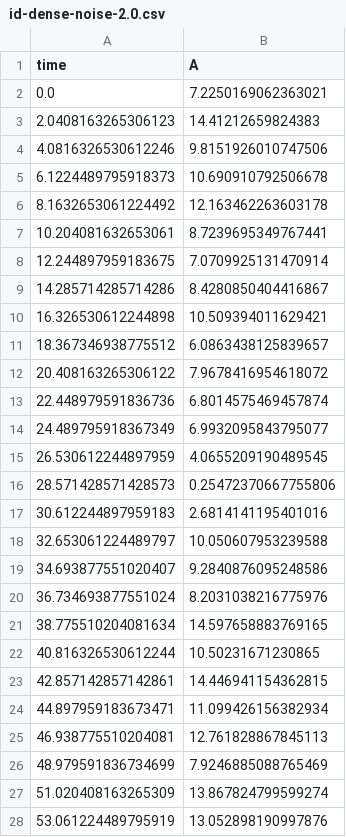
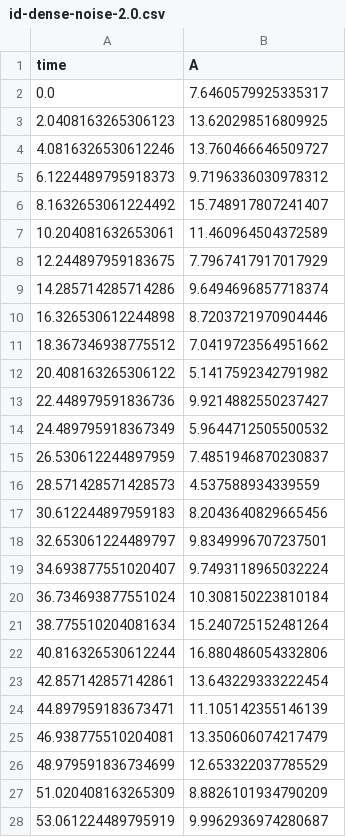
Before and after one commit to 0u812/stoch-param-fitting-benchmarks, a CSV file: zimmer/ID/id-dense-noise-2.0.csv, drawn as a sheet; only a part is shown; the diff covers the shown part only.

```diff
--- a/zimmer/ID/id-dense-noise-2.0.csv
+++ b/zimmer/ID/id-dense-noise-2.0.csv
@@ -1,28 +1,28 @@
 time,A
-0.0,7.2250169062363021
-2.0408163265306123,14.41212659824383
-4.0816326530612246,9.8151926010747506
-6.1224489795918373,10.690910792506678
-8.1632653061224492,12.163462263603178
-10.204081632653061,8.7239695349767441
-12.244897959183675,7.0709925131470914
-14.285714285714286,8.4280850404416867
-16.326530612244898,10.509394011629421
-18.367346938775512,6.0863438125839657
-20.408163265306122,7.9678416954618072
-22.448979591836736,6.8014575469457874
-24.489795918367349,6.9932095843795077
-26.530612244897959,4.0655209190489545
-28.571428571428573,0.25472370667755806
-30.612244897959183,2.6814141195401016
-32.653061224489797,10.050607953239588
-34.693877551020407,9.2840876095248586
-36.734693877551024,8.2031038216775976
-38.775510204081634,14.597658883769165
-40.816326530612244,10.50231671230865
-42.857142857142861,14.446941154362815
-44.897959183673471,11.099426156382934
-46.938775510204081,12.761828867845113
-48.979591836734699,7.9246885088765469
-51.020408163265309,13.867824799599274
-53.061224489795919,13.052898190997876
+0.0,7.6460579925335317
+2.0408163265306123,13.620298516809925
+4.0816326530612246,13.760466646509727
+6.1224489795918373,9.7196336030978312
+8.1632653061224492,15.748917807241407
+10.204081632653061,11.460964504372589
+12.244897959183675,7.7967417917017929
+14.285714285714286,9.6494696857718374
+16.326530612244898,8.7203721970904446
+18.367346938775512,7.0419723564951662
+20.408163265306122,5.1417592342791982
+22.448979591836736,9.9214882550237427
+24.489795918367349,5.9644712505500532
+26.530612244897959,7.4851946870230837
+28.571428571428573,4.537588934339559
+30.612244897959183,8.2043640829665456
+32.653061224489797,9.8349996707237501
+34.693877551020407,9.7493118965032224
+36.734693877551024,10.308150223810184
+38.775510204081634,15.240725152481264
+40.816326530612244,16.880486054332806
+42.857142857142861,13.643229333222454
+44.897959183673471,11.105142355146139
+46.938775510204081,13.350606074217479
+48.979591836734699,12.653322037785529
+51.020408163265309,8.8826101934790209
+53.061224489795919,9.9962936974280687
```
Also changed, not shown: 22 edited cells elsewhere in this file, zimmer/ID/id-dense-noise-1.0.csv, zimmer/ID/id-dense-noise-10.0.csv, 23 other files.
